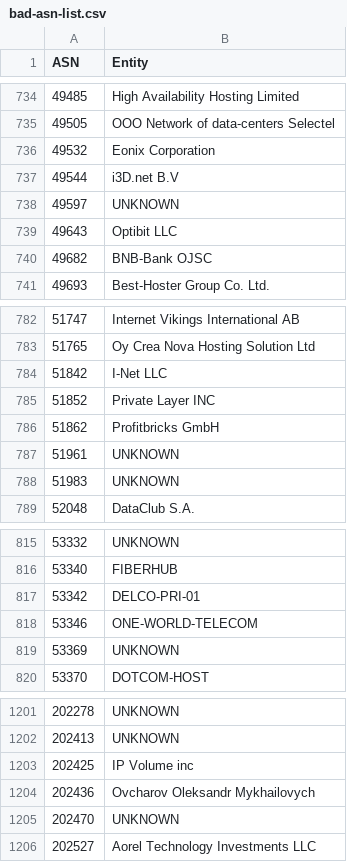
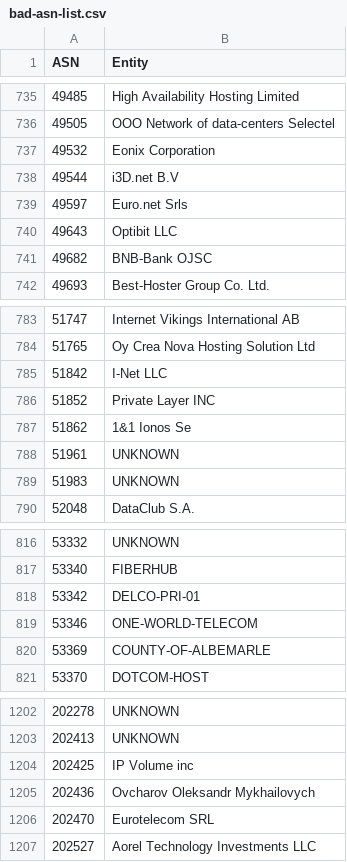
Before and after one commit to AndrewDaws/bad-asn-list, a CSV file: bad-asn-list.csv, drawn as a sheet; only a part is shown, gaps mark what is left out; the diff covers the shown part only.

```diff
--- a/bad-asn-list.csv
+++ b/bad-asn-list.csv
@@ -737,3 +738,3 @@ ASN,Entity
 49544,"i3D.net B.V"
-49597,"UNKNOWN"
+49597,"Euro.net Srls"
 49643,"Optibit LLC"
@@ -785,3 +786,3 @@ ASN,Entity
 51852,"Private Layer INC"
-51862,"Profitbricks GmbH"
+51862,"1&1 Ionos Se"
 51961,"UNKNOWN"
@@ -818,3 +819,3 @@ ASN,Entity
 53346,"ONE-WORLD-TELECOM"
-53369,"UNKNOWN"
+53369,"COUNTY-OF-ALBEMARLE"
 53370,"DOTCOM-HOST"
@@ -1204,3 +1205,3 @@ ASN,Entity
 202436,"Ovcharov Oleksandr Mykhailovych"
-202470,"UNKNOWN"
+202470,"Eurotelecom SRL"
 202527,"Aorel Technology Investments LLC"
```
Also changed, not shown: 1 added row and 4 edited cells elsewhere in this file.
